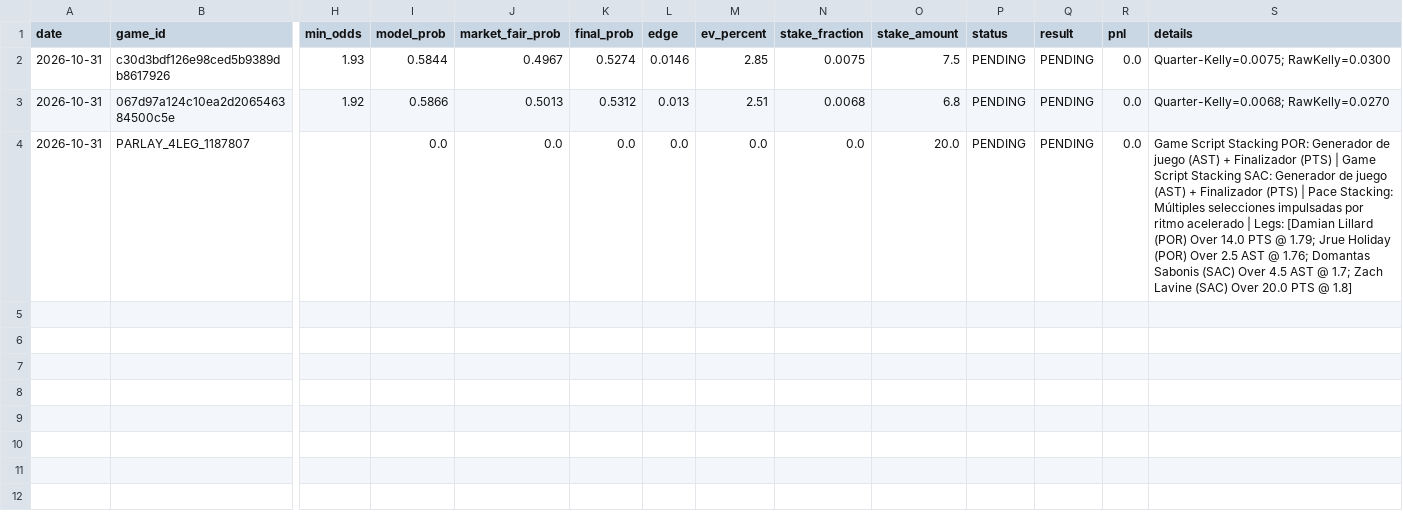
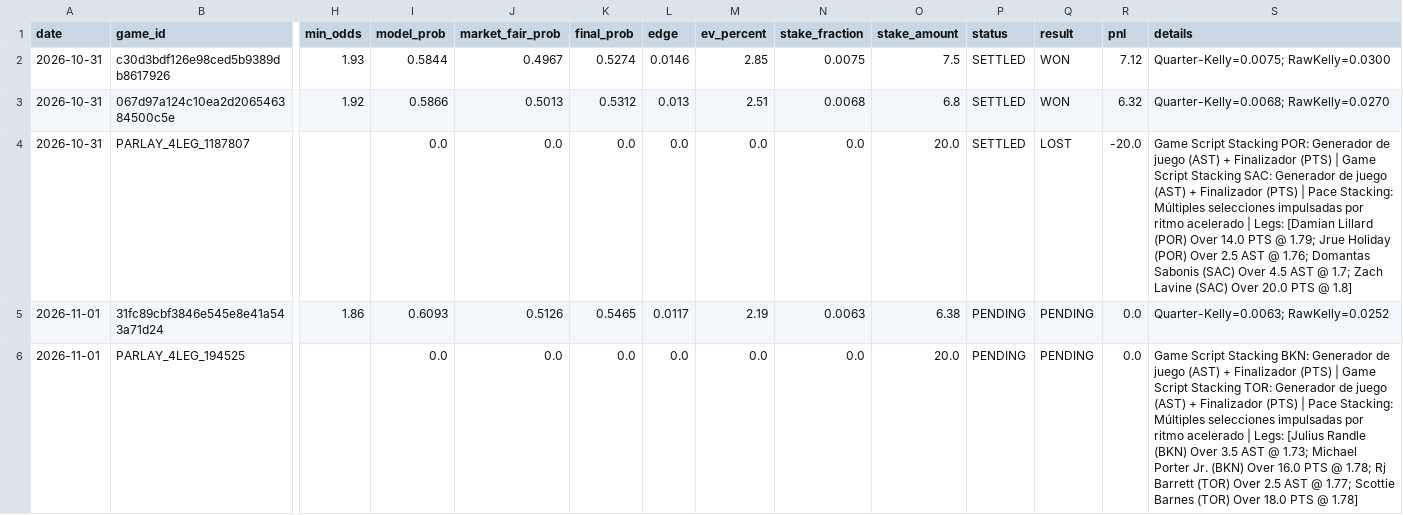
Before and after one commit to Nymos-byte/nba-quant-engine, a CSV file: data/history/todas_las_apuestas.csv, drawn as a sheet; only a part is shown, gaps mark what is left out; rows hold the shown columns only; the diff names each change by its address in the sheet, - before the commit and + after, or states it on an @@ line.

```diff
--- a/data/history/todas_las_apuestas.csv
+++ b/data/history/todas_las_apuestas.csv
-P2:P4 (status): PENDING
+P2:P4 (status): SETTLED
-Q2:Q3 (result): PENDING
+Q2:Q3 (result): WON
-R2 (pnl): 0.0
+R2 (pnl): 7.12
-R3 (pnl): 0.0
+R3 (pnl): 6.32
-Q4 (result): PENDING
+Q4 (result): LOST
-R4 (pnl): 0.0
+R4 (pnl): -20.0
+row 5: 2026-11-01 | 31fc89cbf3846e545e8e41a543a71d24 | 1.86 | 0.6093 | 0.5126 | 0.5465 | 0.0117 | 2.19 | 0.0063 | 6.38 | PENDING | PENDING | 0.0 | Quarter-Kelly=0.0063; RawKelly=0.0252
+row 6: 2026-11-01 | PARLAY_4LEG_194525 |  | 0.0 | 0.0 | 0.0 | 0.0 | 0.0 | 0.0 | 20.0 | PENDING | PENDING | 0.0 | Game Script Stacking BKN: Generador de juego (AST) + Finalizador (PTS) | Game Script Stacking TOR: Generador de juego (AST) + Finalizador (PTS) | Pace Stacking: Múltiples selecciones impulsadas por ritmo acelerado | Legs: [Julius Randle (BKN) Over 3.5 AST @ 1.73; Michael Porter Jr. (BKN) Over 16.0 PTS @ 1.78; Rj Barrett (TOR) Over 2.5 AST @ 1.77; Scottie Barnes (TOR) Over 18.0 PTS @ 1.78]
```
Also changed, not shown: data/history/picks_2026-10-31.csv, 5 other files.
